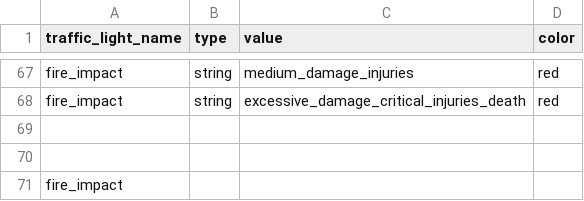
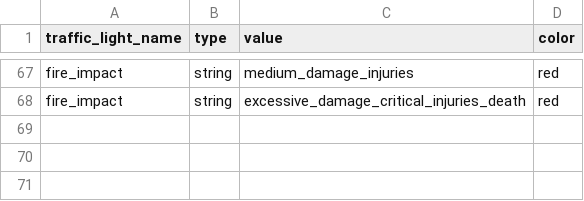
Before and after one commit to CartONG/opsmap-datasets, a CSV file: yemen/FDF/traffic_light_config.csv, drawn as a sheet; only a part is shown, gaps mark what is left out.

Commit message:
Update traffic_light_config.csv

```diff
--- a/yemen/FDF/traffic_light_config.csv
+++ b/yemen/FDF/traffic_light_config.csv
@@ -68,4 +68 @@ fire_impact;string;medium_damage_injuries;red
 fire_impact;string;excessive_damage_critical_injuries_death;red
-
-
-fire_impact
```
